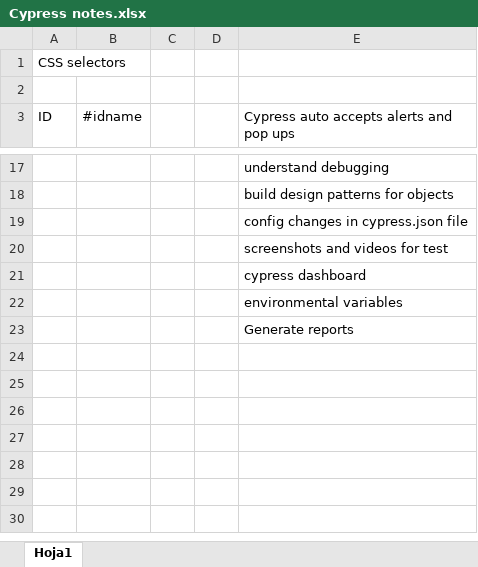
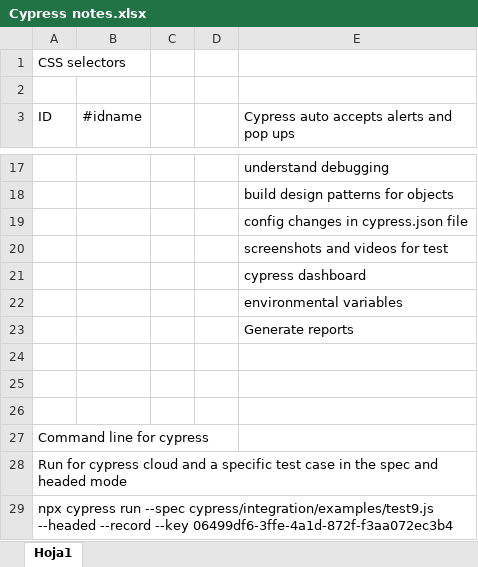
Before and after one commit to herebus1/cypressautomation2, an Excel workbook: Cypress notes.xlsx, sheet Hoja1, drawn as a sheet; only a part is shown, gaps mark what is left out; values as stored, in another font and other column widths than the file's, no borders; the diff names each change by its address in the sheet, - before the commit and + after, or states it on an @@ line.

Commit message:
Make 2 test cases fail, add integration with cypress cloud for runs

```diff
--- a/Cypress notes.xlsx (sheet Hoja1)
+++ b/Cypress notes.xlsx (sheet Hoja1)
+row 24: (empty)
+row 25: (empty)
+row 26: (empty)
+row 27: Command line for cypress
+row 28: Run for cypress cloud and a specific test case in the spec and headed mode
+row 29: npx cypress run --spec cypress/integration/examples/test9.js --headed --record --key 06499df6-3ffe-4a1d-872f-f3aa072ec3b4
```
Also changed, not shown: 7 other files.
